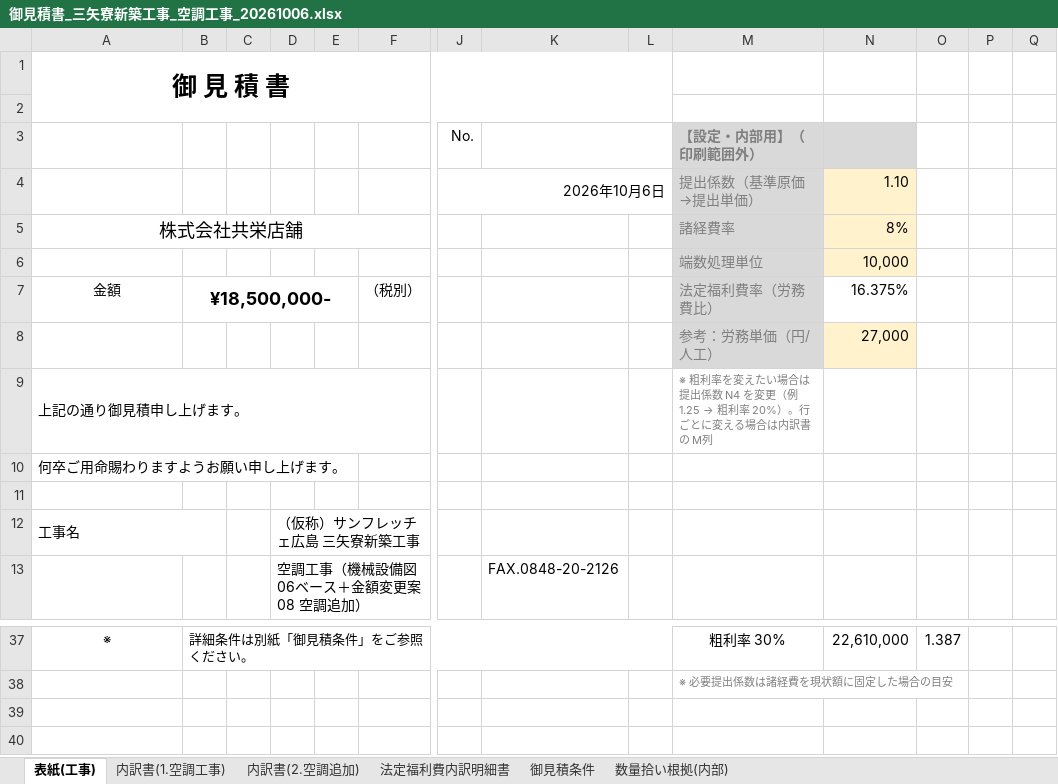
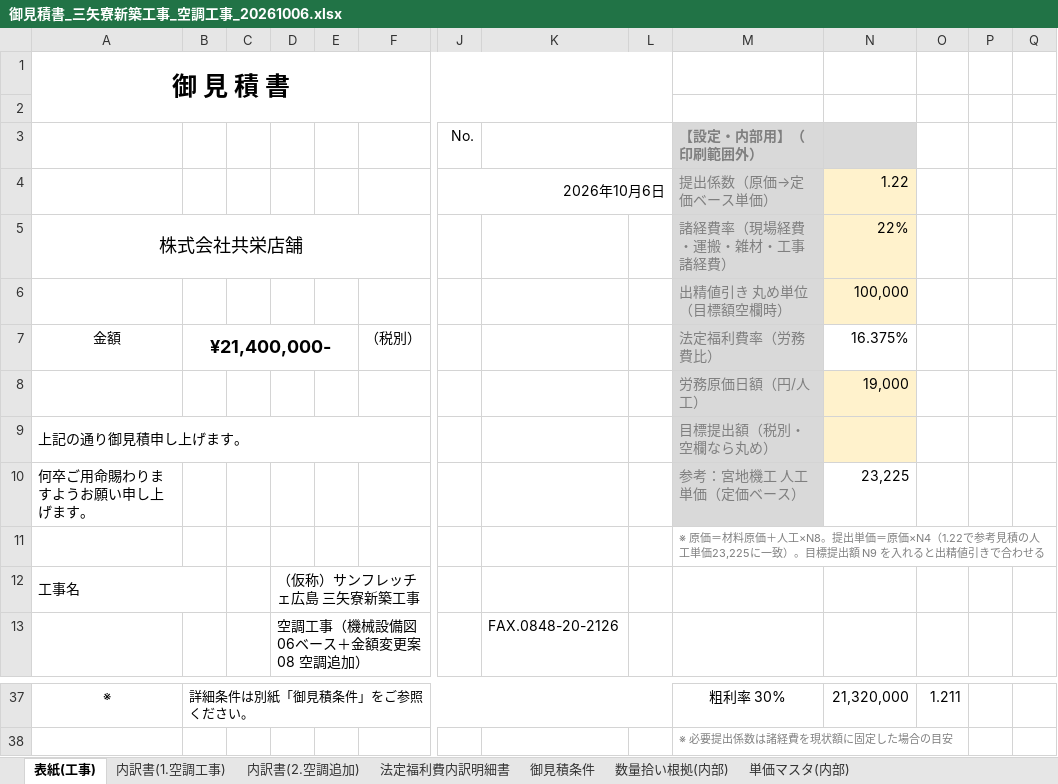
Before and after one commit to yoshitake10/sekkeisekisan, an Excel workbook: estimates/三矢寮_空調設備工事/御見積書_三矢寮新築工事_空調工事_20261006.xlsx, sheet 表紙(工事), drawn as a sheet; only a part is shown, gaps mark what is left out; values as stored, in another font and other column widths than the file's, no borders; removed rows and columns are numbered as before the commit, all else as after; rows hold the shown columns only; the diff covers the shown part only; the diff names each change by its address in the sheet, - before the commit and + after, or states it on an @@ line.

```diff
--- a/estimates/三矢寮_空調設備工事/御見積書_三矢寮新築工事_空調工事_20261006.xlsx (sheet 表紙(工事))
+++ b/estimates/三矢寮_空調設備工事/御見積書_三矢寮新築工事_空調工事_20261006.xlsx (sheet 表紙(工事))
+sheet tab: 単価マスタ(内部)
-row 4:  |  |  |  |  |  | 2026年10月6日 |  |  | 提出係数（基準原価→提出単価） | 1.10
+row 4:  |  |  |  |  |  | 2026年10月6日 |  |  | 提出係数（原価→定価ベース単価） | 1.22
-M5: 諸経費率
+M5: 諸経費率（現場経費・運搬・雑材・工事諸経費）
-N5: 8%
+N5: 22%
-row 6:  |  |  |  |  |  |  |  |  | 端数処理単位 | 10,000
+row 6:  |  |  |  |  |  |  |  |  | 出精値引き 丸め単位（目標額空欄時） | 100,000
-B7: ¥18,500,000-
+B7: ¥21,400,000-
-row 8:  |  |  |  |  |  |  |  |  | 参考：労務単価（円/人工） | 27,000
+row 8:  |  |  |  |  |  |  |  |  | 労務原価日額（円/人工） | 19,000
@@ M9: ※ 粗利率を変えたい場合は提出係数 N4 を変更（例 1.25 → 粗利率 20%）。行ごとに変える場合は内訳書の M列 → 目標提出額（税別・空欄なら丸め） @@
-M9:M10 fill: none
+M9:M10 fill: #D9D9D9
@@ M9 text size: larger @@
-N9 fill: none
+N9 fill: #FFF2CC
-M10: (empty)
+M10: 参考：宮地機工 人工単価（定価ベース）
-N10: (empty)
+N10: 23,225
-M11: (empty)
+M11: ※ 原価＝材料原価＋人工×N8。提出単価＝原価×N4（1.22で参考見積の人工単価23,225に一致）。目標提出額 N9 を入れると出精値引きで合わせる
-N37: 22,610,000
+N37: 21,320,000
-O37: 1.387
+O37: 1.211
```
Also changed, not shown: 1 added row, 1 removed row and 30 edited cells elsewhere in this sheet, sheet 内訳書(1.空調工事), sheet 内訳書(2.空調追加), sheet 法定福利費内訳明細書, estimates/三矢寮_空調設備工事/御見積書_三矢寮新築工事_換気工事_20261006.xlsx, 6 other files.
